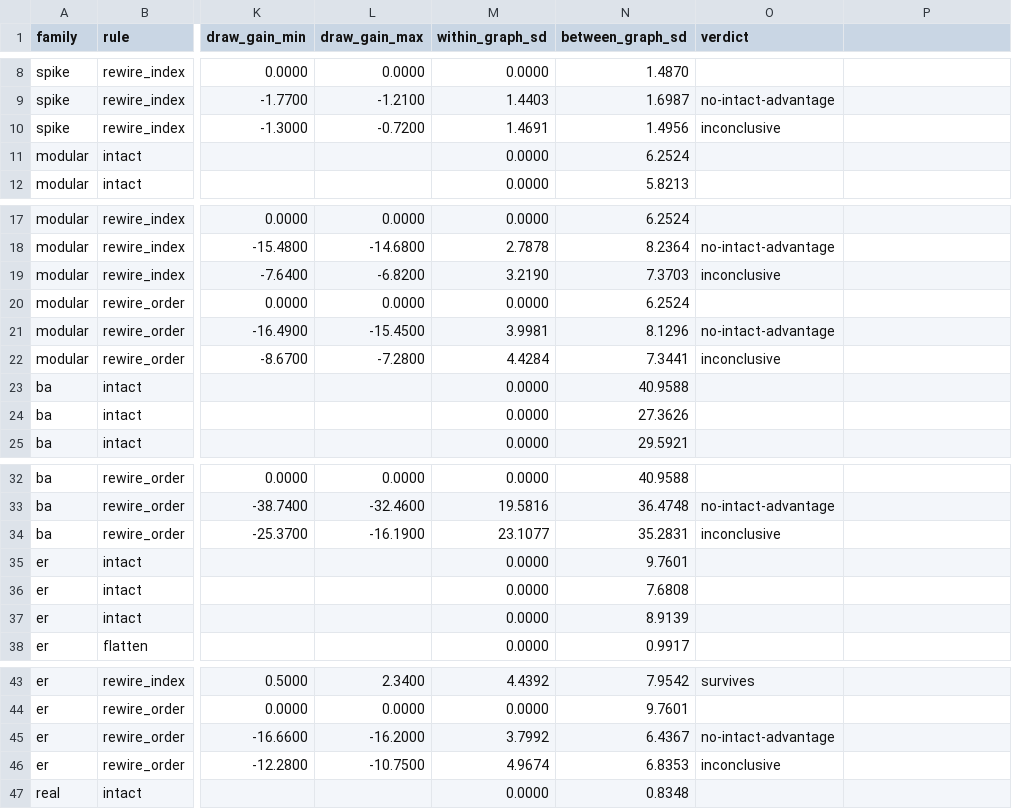
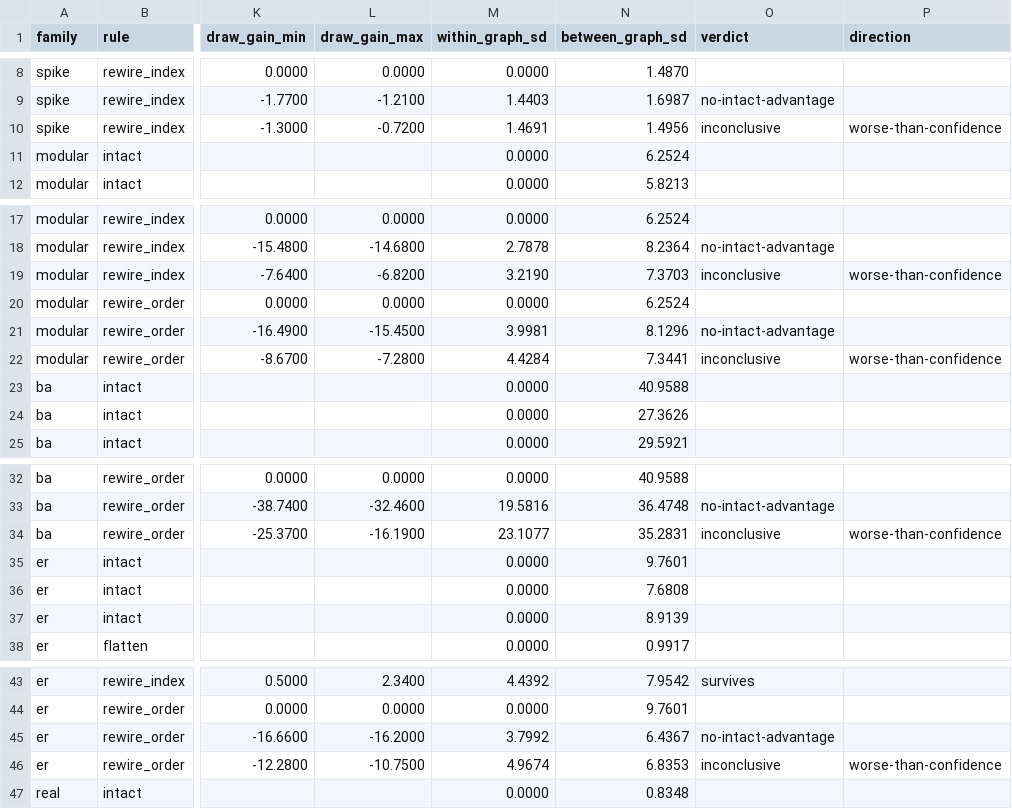
Before and after one commit to cyracaid/rl-oversight-dag, a CSV file: role4_controls/results/v2/controls_v2_summary.csv, drawn as a sheet; only a part is shown, gaps mark what is left out; the diff names each change by its address in the sheet, - before the commit and + after, or states it on an @@ line.

Commit message:
role4: finish P5 review items 5 and 6 without moving any number
5. Both v2 summary tables gain a `direction` column, written by summarise():
   `worse-than-confidence` when the frozen label is `inconclusive` and
   `paired_hi < -margin`, empty otherwise. Five cells per block, all `marginal`.
6. run_controls.rewire() takes an explicit `offset`; rewire_index() passes it
   instead of assigning the module constant REWIRE_SEED_OFFSET, so concurrent
   draws no longer share mutable state.

Both blocks were rerun after the change. controls_v2.csv is byte-identical on
90000-90099 and on 7100-7199; every pre-existing summary column is identical;
the only difference in the summary files is the added column. README's reading
notes record both changes; the Korean reply gains the follow-up section.

```diff
--- a/role4_controls/results/v2/controls_v2_summary.csv
+++ b/role4_controls/results/v2/controls_v2_summary.csv
-P1: (empty)
+P1: direction
-P10 (direction): (empty)
+P10 (direction): worse-than-confidence
-P19 (direction): (empty)
+P19 (direction): worse-than-confidence
-P22 (direction): (empty)
+P22 (direction): worse-than-confidence
-P34 (direction): (empty)
+P34 (direction): worse-than-confidence
-P46 (direction): (empty)
+P46 (direction): worse-than-confidence
```
Also changed, not shown: role4_controls/results/v2_confirm/controls_v2_summary.csv, 4 other files.
